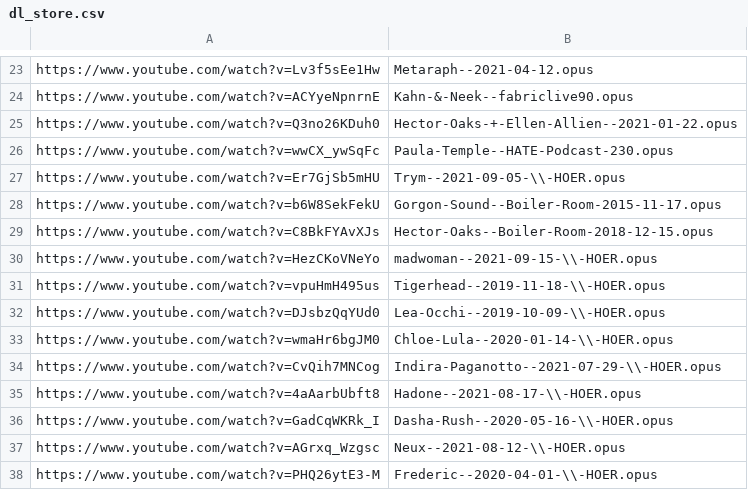
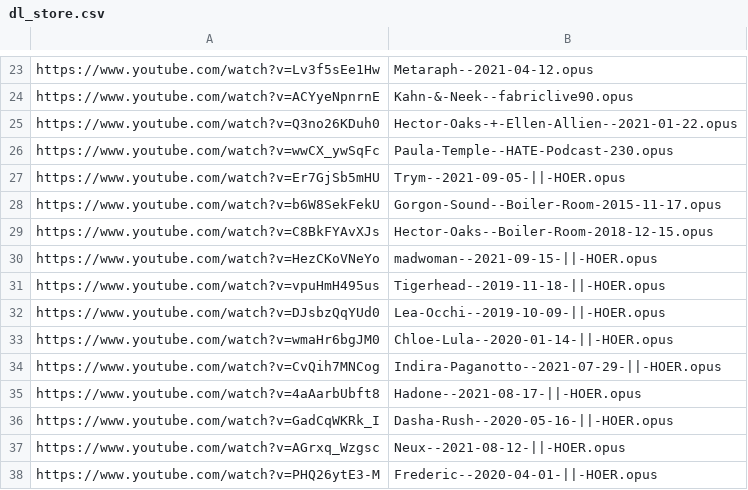
Before and after one commit to MordecaiMalignatus/work-music, a CSV file: dl_store.csv, drawn as a sheet; only a part is shown, gaps mark what is left out.

```diff
--- a/dl_store.csv
+++ b/dl_store.csv
@@ -26,13 +26,13 @@ https://www.youtube.com/watch?v=Q3no26KDuh0,Hector-Oaks-+-Ellen-Allien--2021-01-
 https://www.youtube.com/watch?v=wwCX_ywSqFc,Paula-Temple--HATE-Podcast-230.opus
-https://www.youtube.com/watch?v=Er7GjSb5mHU,Trym--2021-09-05-\\-HOER.opus
+https://www.youtube.com/watch?v=Er7GjSb5mHU,Trym--2021-09-05-||-HOER.opus
 https://www.youtube.com/watch?v=b6W8SekFekU,Gorgon-Sound--Boiler-Room-2015-11-17.opus
 https://www.youtube.com/watch?v=C8BkFYAvXJs,Hector-Oaks--Boiler-Room-2018-12-15.opus
-https://www.youtube.com/watch?v=HezCKoVNeYo,madwoman--2021-09-15-\\-HOER.opus
-https://www.youtube.com/watch?v=vpuHmH495us,Tigerhead--2019-11-18-\\-HOER.opus
-https://www.youtube.com/watch?v=DJsbzQqYUd0,Lea-Occhi--2019-10-09-\\-HOER.opus
-https://www.youtube.com/watch?v=wmaHr6bgJM0,Chloe-Lula--2020-01-14-\\-HOER.opus
-https://www.youtube.com/watch?v=CvQih7MNCog,Indira-Paganotto--2021-07-29-\\-HOER.opus
-https://www.youtube.com/watch?v=4aAarbUbft8,Hadone--2021-08-17-\\-HOER.opus
-https://www.youtube.com/watch?v=GadCqWKRk_I,Dasha-Rush--2020-05-16-\\-HOER.opus
-https://www.youtube.com/watch?v=AGrxq_Wzgsc,Neux--2021-08-12-\\-HOER.opus
-https://www.youtube.com/watch?v=PHQ26ytE3-M,Frederic--2020-04-01-\\-HOER.opus
+https://www.youtube.com/watch?v=HezCKoVNeYo,madwoman--2021-09-15-||-HOER.opus
+https://www.youtube.com/watch?v=vpuHmH495us,Tigerhead--2019-11-18-||-HOER.opus
+https://www.youtube.com/watch?v=DJsbzQqYUd0,Lea-Occhi--2019-10-09-||-HOER.opus
+https://www.youtube.com/watch?v=wmaHr6bgJM0,Chloe-Lula--2020-01-14-||-HOER.opus
+https://www.youtube.com/watch?v=CvQih7MNCog,Indira-Paganotto--2021-07-29-||-HOER.opus
+https://www.youtube.com/watch?v=4aAarbUbft8,Hadone--2021-08-17-||-HOER.opus
+https://www.youtube.com/watch?v=GadCqWKRk_I,Dasha-Rush--2020-05-16-||-HOER.opus
+https://www.youtube.com/watch?v=AGrxq_Wzgsc,Neux--2021-08-12-||-HOER.opus
+https://www.youtube.com/watch?v=PHQ26ytE3-M,Frederic--2020-04-01-||-HOER.opus
```
Also changed, not shown: 1 other file.
